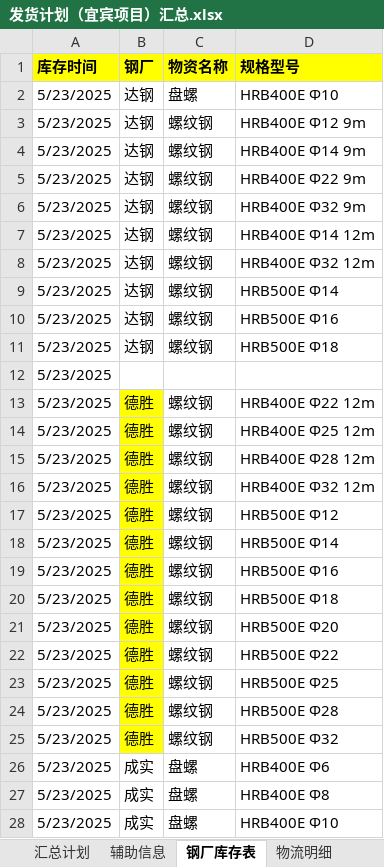
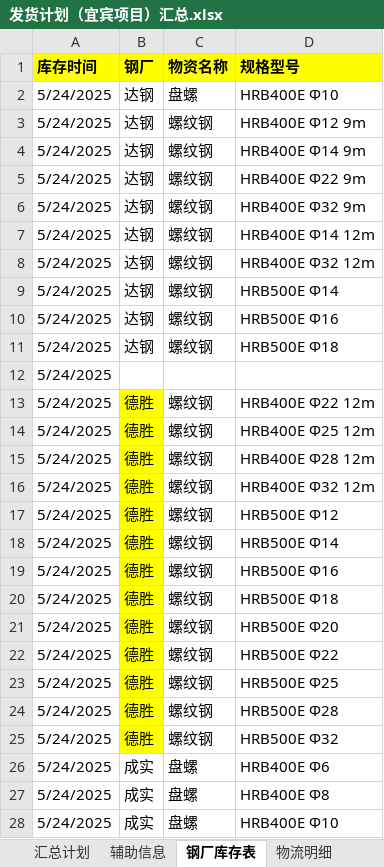
Before and after one commit to monizhou/TVBOX, an Excel workbook: 发货计划（宜宾项目）汇总.xlsx, sheet 钢厂库存表, drawn as a sheet; only a part is shown; values as stored, in another font and other column widths than the file's, no borders; conditional formats not drawn; the diff covers the shown part only; the diff names each change by its address in the sheet, - before the commit and + after, or states it on an @@ line.

```diff
--- a/发货计划（宜宾项目）汇总.xlsx (sheet 钢厂库存表)
+++ b/发货计划（宜宾项目）汇总.xlsx (sheet 钢厂库存表)
-A2:A28 (库存时间): 5/23/2025
+A2:A28 (库存时间): 5/24/2025
```
Also changed, not shown: 18 edited cells elsewhere in this sheet, sheet 汇总计划, hidden cells, 1 other file.
